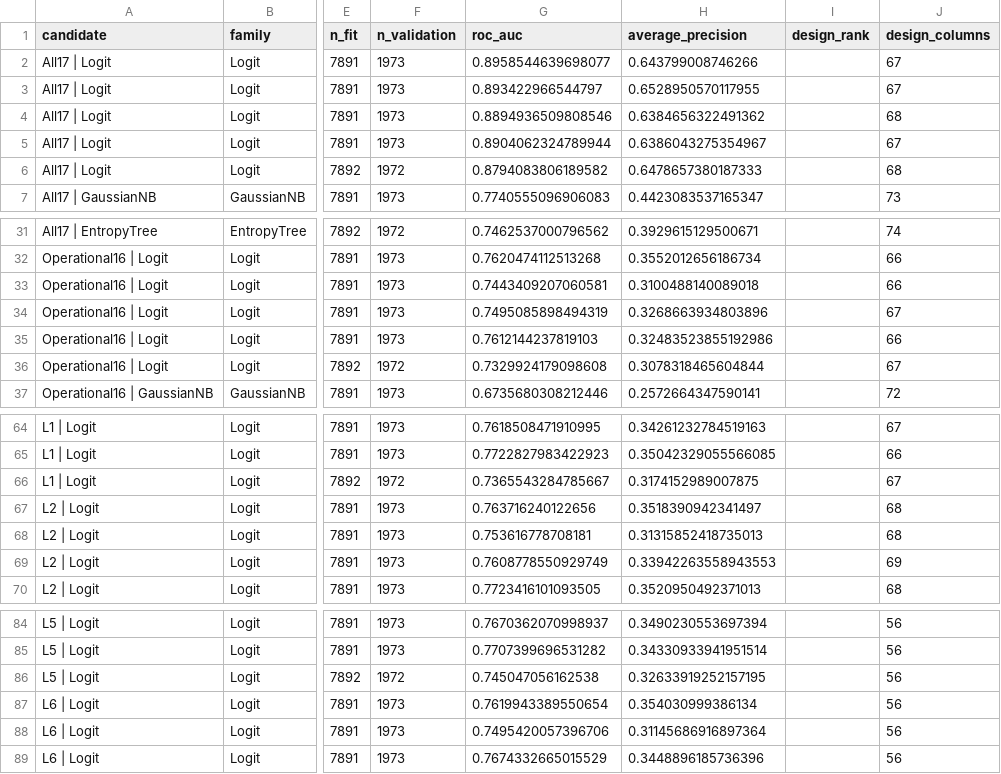
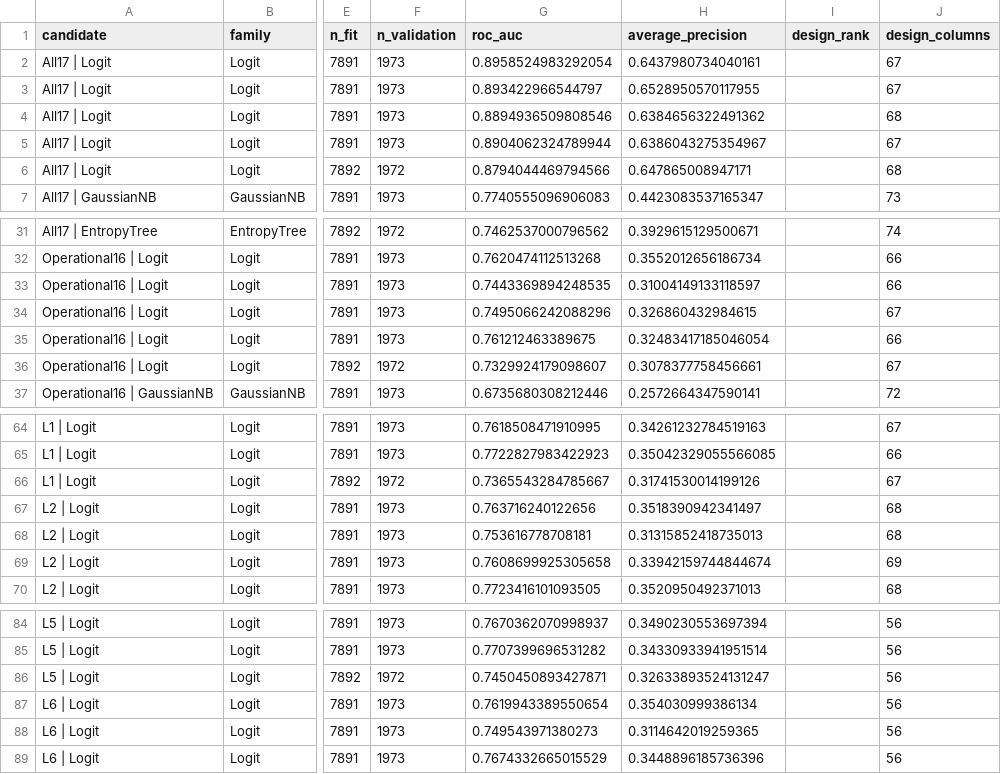
Before and after one commit to lyd-sg/dsa211, a CSV file: artifacts/prd_v3_7/all_attempt_fold_scores.csv, drawn as a sheet; only a part is shown, gaps mark what is left out; the diff covers the shown part only; the diff names each change by its address in the sheet, - before the commit and + after, or states it on an @@ line.

```diff
--- a/artifacts/prd_v3_7/all_attempt_fold_scores.csv
+++ b/artifacts/prd_v3_7/all_attempt_fold_scores.csv
-G2 (roc_auc): 0.8958544639698077
+G2 (roc_auc): 0.8958524983292054
-H2 (average_precision): 0.643799008746266
+H2 (average_precision): 0.6437980734040161
-G6 (roc_auc): 0.8794083806189582
+G6 (roc_auc): 0.8794044469794566
-H6 (average_precision): 0.6478657380187333
+H6 (average_precision): 0.647865008947171
-G33 (roc_auc): 0.7443409207060581
+G33 (roc_auc): 0.7443369894248535
-H33 (average_precision): 0.3100488140089018
+H33 (average_precision): 0.31004149133118597
-G34 (roc_auc): 0.7495085898494319
+G34 (roc_auc): 0.7495066242088296
-H34 (average_precision): 0.3268663934803896
+H34 (average_precision): 0.326860432984615
-G35 (roc_auc): 0.7612144237819103
+G35 (roc_auc): 0.761212463389675
-H35 (average_precision): 0.32483523855192986
+H35 (average_precision): 0.32483417185046054
-G36 (roc_auc): 0.7329924179098608
+G36 (roc_auc): 0.7329924179098607
-H36 (average_precision): 0.3078318465604844
+H36 (average_precision): 0.3078377758456661
-H66 (average_precision): 0.3174152989007875
+H66 (average_precision): 0.31741530014199126
-G69 (roc_auc): 0.7608778550929749
+G69 (roc_auc): 0.7608699925305658
-H69 (average_precision): 0.33942263558943553
+H69 (average_precision): 0.33942159744844674
-G86 (roc_auc): 0.745047056162538
+G86 (roc_auc): 0.7450450893427871
-H86 (average_precision): 0.32633919252157195
+H86 (average_precision): 0.32633893524131247
-G88 (roc_auc): 0.7495420057396706
+G88 (roc_auc): 0.749543971380273
-H88 (average_precision): 0.31145686916897364
+H88 (average_precision): 0.3114642019259365
```
Also changed, not shown: 4 edited cells elsewhere in this file, artifacts/prd_v3_7/all17_vs_operational16_folds.csv, artifacts/prd_v3_7/all_attempts_ledger.csv, 11 other files.
